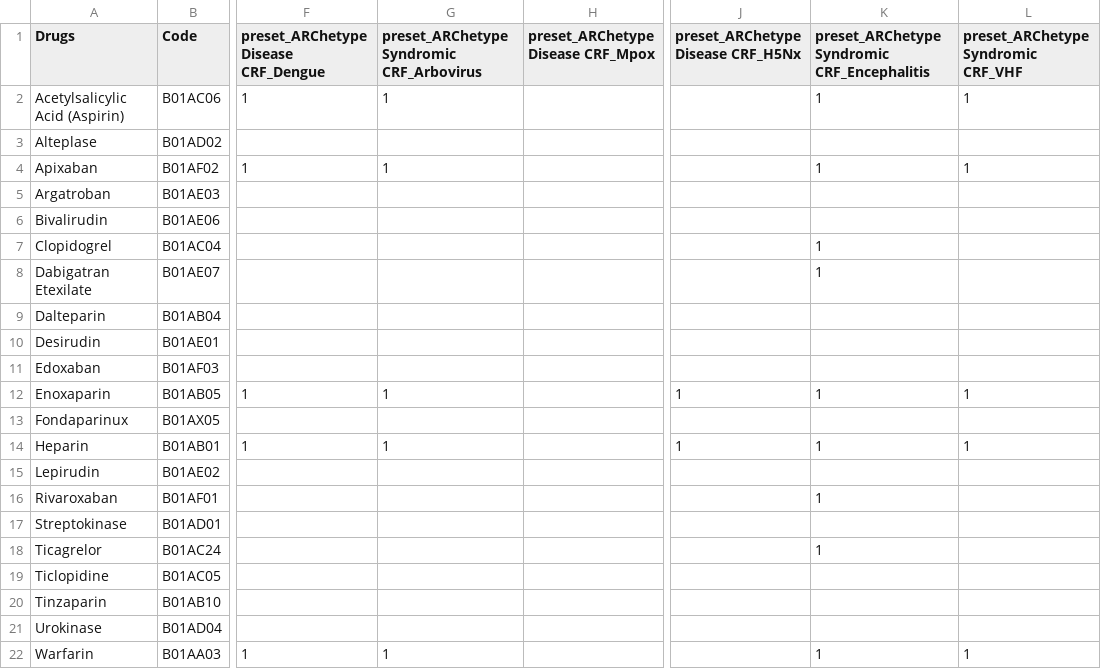
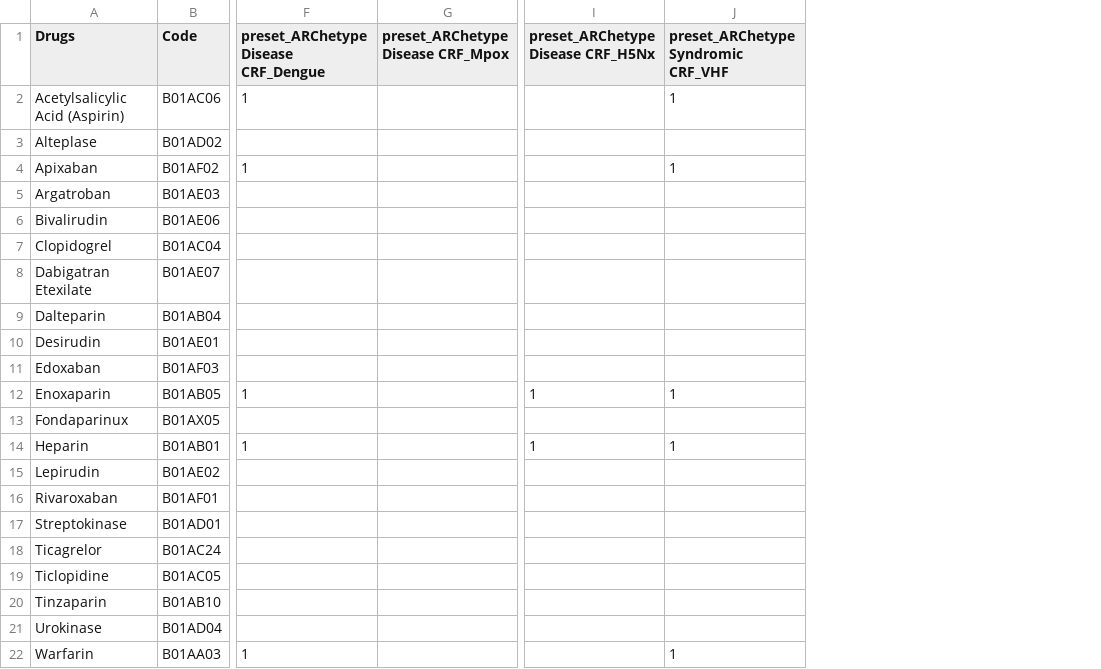
Before and after one commit to ISARICResearch/ARC, a CSV file: Lists/drugs/Anticoagulant.csv, drawn as a sheet; only a part is shown, gaps mark what is left out; the diff names each change by its address in the sheet, - before the commit and + after, or states it on an @@ line.

```diff
--- a/Lists/drugs/Anticoagulant.csv
+++ b/Lists/drugs/Anticoagulant.csv
-column G, rows 1-22: preset_ARChetype Syndromic CRF_Arbovirus | 1 |  | 1 |  |  |  |  |  |  |  | 1 |  | 1 |  |  |  |  |  |  |  | 1
-column K, rows 1-22: preset_ARChetype Syndromic CRF_Encephalitis | 1 |  | 1 |  |  | 1 | 1 |  |  |  | 1 |  | 1 |  | 1 |  | 1 |  |  |  | 1
```
Also changed, not shown: Lists/followup/outcome.csv.
